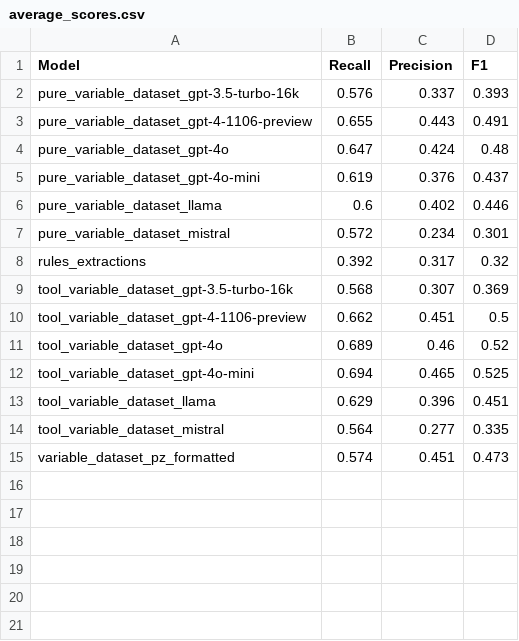
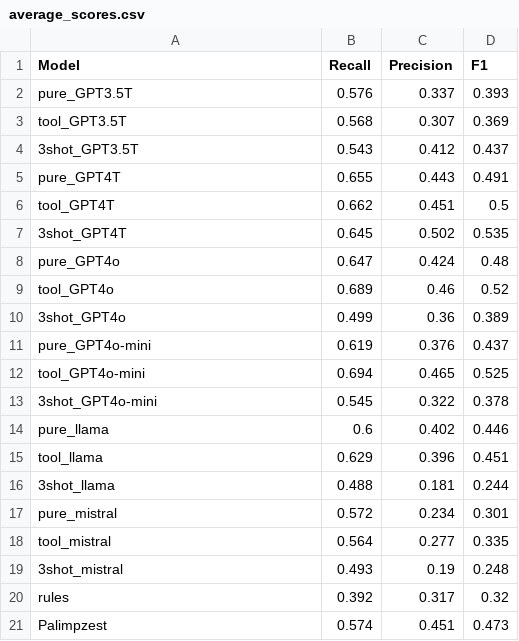
Before and after one commit to mitdbg/scivar, a CSV file: eval/gpt4turbo_eval/average_scores.csv, drawn as a sheet.

```diff
--- a/eval/gpt4turbo_eval/average_scores.csv
+++ b/eval/gpt4turbo_eval/average_scores.csv
@@ -1,15 +1,21 @@
 Model,Recall,Precision,F1
-pure_variable_dataset_gpt-3.5-turbo-16k,0.576,0.337,0.393
-pure_variable_dataset_gpt-4-1106-preview,0.655,0.443,0.491
-pure_variable_dataset_gpt-4o,0.647,0.424,0.48
-pure_variable_dataset_gpt-4o-mini,0.619,0.376,0.437
-pure_variable_dataset_llama,0.6,0.402,0.446
-pure_variable_dataset_mistral,0.572,0.234,0.301
-rules_extractions,0.392,0.317,0.32
-tool_variable_dataset_gpt-3.5-turbo-16k,0.568,0.307,0.369
-tool_variable_dataset_gpt-4-1106-preview,0.662,0.451,0.5
-tool_variable_dataset_gpt-4o,0.689,0.46,0.52
-tool_variable_dataset_gpt-4o-mini,0.694,0.465,0.525
-tool_variable_dataset_llama,0.629,0.396,0.451
-tool_variable_dataset_mistral,0.564,0.277,0.335
-variable_dataset_pz_formatted,0.574,0.451,0.473
+pure_GPT3.5T,0.576,0.337,0.393
+tool_GPT3.5T,0.568,0.307,0.369
+3shot_GPT3.5T,0.543,0.412,0.437
+pure_GPT4T,0.655,0.443,0.491
+tool_GPT4T,0.662,0.451,0.5
+3shot_GPT4T,0.645,0.502,0.535
+pure_GPT4o,0.647,0.424,0.48
+tool_GPT4o,0.689,0.46,0.52
+3shot_GPT4o,0.499,0.36,0.389
+pure_GPT4o-mini,0.619,0.376,0.437
+tool_GPT4o-mini,0.694,0.465,0.525
+3shot_GPT4o-mini,0.545,0.322,0.378
+pure_llama,0.6,0.402,0.446
+tool_llama,0.629,0.396,0.451
+3shot_llama,0.488,0.181,0.244
+pure_mistral,0.572,0.234,0.301
+tool_mistral,0.564,0.277,0.335
+3shot_mistral,0.493,0.19,0.248
+rules,0.392,0.317,0.32
+Palimpzest,0.574,0.451,0.473
```
Also changed, not shown: 19 other files.
